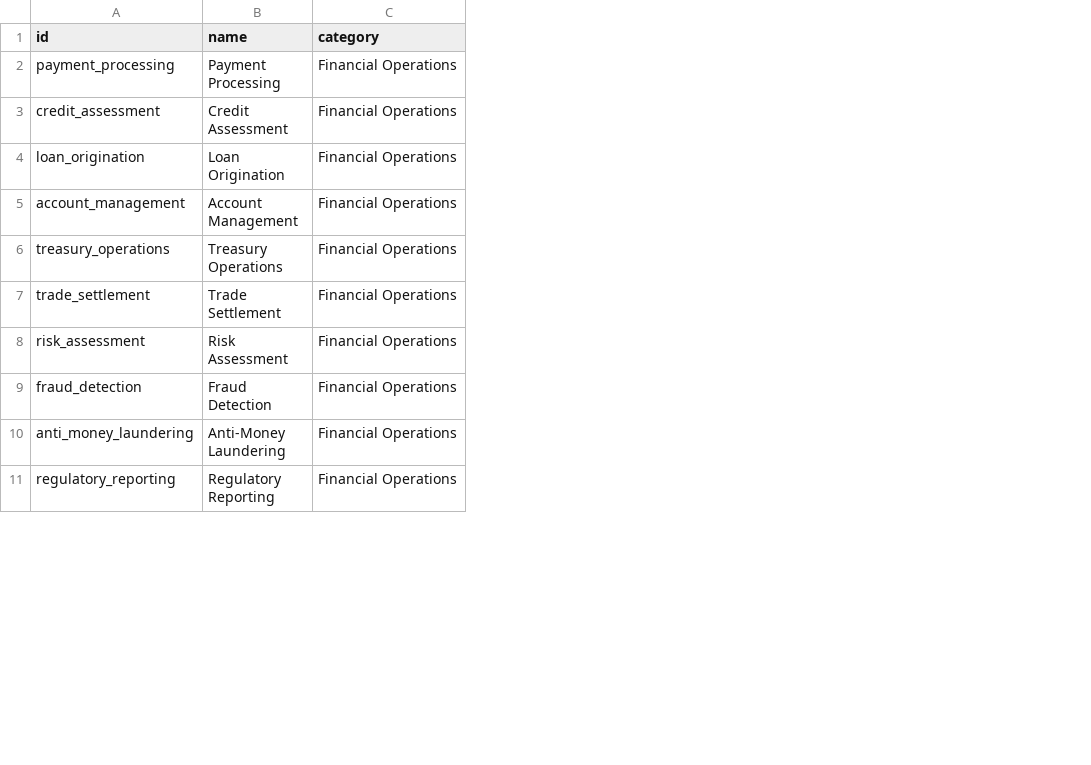
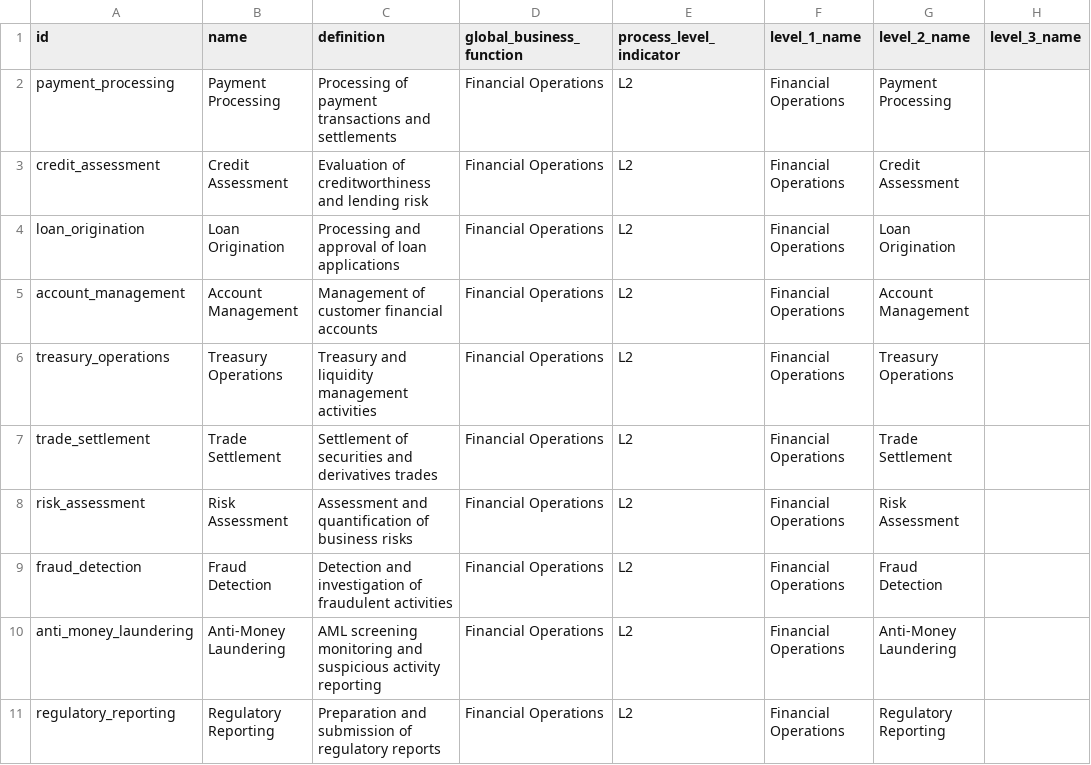
Before and after one commit to Joseph-k-iype/rr, a CSV file: compliance_engine/rules/data_dictionaries/csv/processes.csv, drawn as a sheet; only a part is shown; addresses are those after the commit; the diff names each change by its address in the sheet, - before the commit and + after, or states it on an @@ line.

```diff
--- a/compliance_engine/rules/data_dictionaries/csv/processes.csv
+++ b/compliance_engine/rules/data_dictionaries/csv/processes.csv
+column C (definition), rows 2-11: Processing of payment transactions and settlements | Evaluation of creditworthiness and lending risk | Processing and approval of loan applications | Management of customer financial accounts | Treasury and liquidity management activities | Settlement of securities and derivatives trades | Assessment and quantification of business risks | Detection and investigation of fraudulent activities | AML screening monitoring and suspicious activity reporting | Preparation and submission of regulatory reports
+column E (process_level_indicator), rows 2-11: all L2
+column F (level_1_name), rows 2-11: all Financial Operations
+column G (level_2_name), rows 2-11: Payment Processing | Credit Assessment | Loan Origination | Account Management | Treasury Operations | Trade Settlement | Risk Assessment | Fraud Detection | Anti-Money Laundering | Regulatory Reporting
+column H (level_3_name), empty
-D1: category
+D1: global_business_function
```
Also changed, not shown: compliance_engine/rules/data_dictionaries/csv/data_subjects.csv, compliance_engine/rules/data_dictionaries/csv/gdc.csv, 50 other files.
